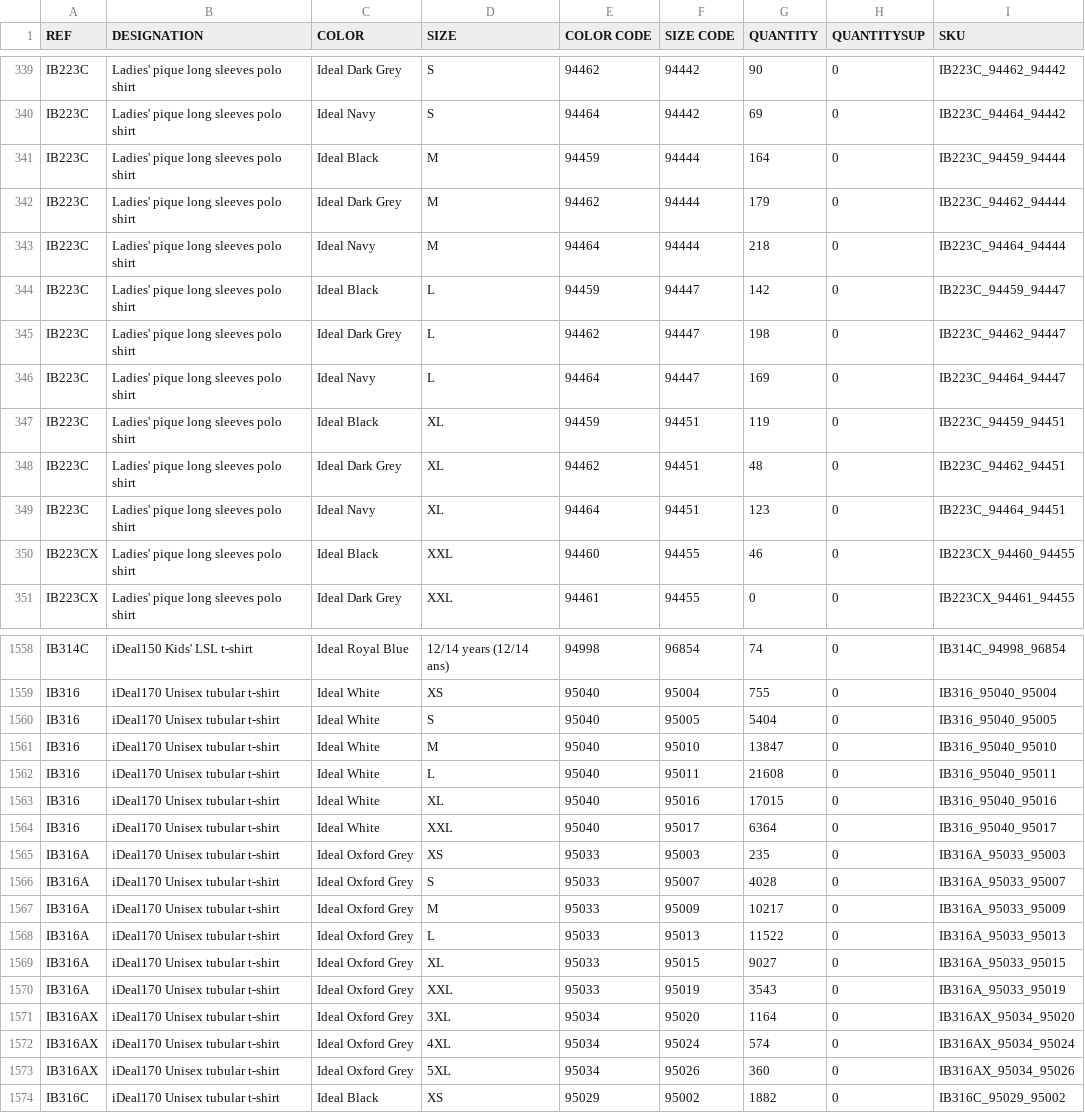
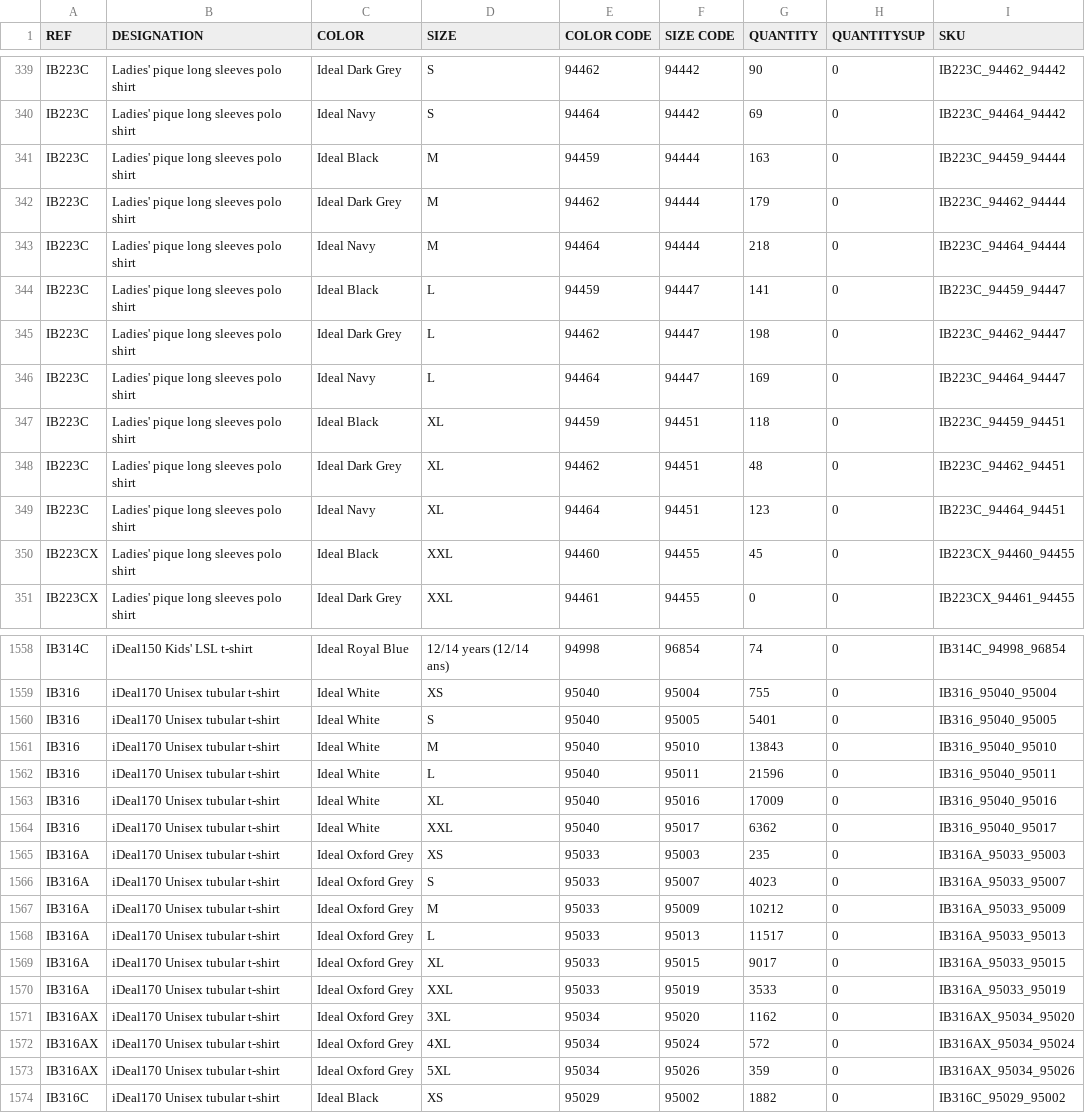
Before and after one commit to PerrinT31/iDealBasic-Stock, a CSV file: public/IDEAL_BASIC_BRANDS_STOCKWEB_IBB.csv, drawn as a sheet; only a part is shown, gaps mark what is left out; the diff covers the shown part only.

Commit message:
Mise à jour quotidienne du CSV Stock Web iDeal Basic

```diff
--- a/public/IDEAL_BASIC_BRANDS_STOCKWEB_IBB.csv
+++ b/public/IDEAL_BASIC_BRANDS_STOCKWEB_IBB.csv
@@ -340,12 +340,12 @@ IB223C;Ladies' pique long sleeves polo shirt;Ideal Dark Grey;S;94462;94442;90;0;
 IB223C;Ladies' pique long sleeves polo shirt;Ideal Navy;S;94464;94442;69;0;IB223C_94464_94442
-IB223C;Ladies' pique long sleeves polo shirt;Ideal Black;M;94459;94444;164;0;IB223C_94459_94444
+IB223C;Ladies' pique long sleeves polo shirt;Ideal Black;M;94459;94444;163;0;IB223C_94459_94444
 IB223C;Ladies' pique long sleeves polo shirt;Ideal Dark Grey;M;94462;94444;179;0;IB223C_94462_94444
 IB223C;Ladies' pique long sleeves polo shirt;Ideal Navy;M;94464;94444;218;0;IB223C_94464_94444
-IB223C;Ladies' pique long sleeves polo shirt;Ideal Black;L;94459;94447;142;0;IB223C_94459_94447
+IB223C;Ladies' pique long sleeves polo shirt;Ideal Black;L;94459;94447;141;0;IB223C_94459_94447
 IB223C;Ladies' pique long sleeves polo shirt;Ideal Dark Grey;L;94462;94447;198;0;IB223C_94462_94447
 IB223C;Ladies' pique long sleeves polo shirt;Ideal Navy;L;94464;94447;169;0;IB223C_94464_94447
-IB223C;Ladies' pique long sleeves polo shirt;Ideal Black;XL;94459;94451;119;0;IB223C_94459_94451
+IB223C;Ladies' pique long sleeves polo shirt;Ideal Black;XL;94459;94451;118;0;IB223C_94459_94451
 IB223C;Ladies' pique long sleeves polo shirt;Ideal Dark Grey;XL;94462;94451;48;0;IB223C_94462_94451
 IB223C;Ladies' pique long sleeves polo shirt;Ideal Navy;XL;94464;94451;123;0;IB223C_94464_94451
-IB223CX;Ladies' pique long sleeves polo shirt;Ideal Black;XXL;94460;94455;46;0;IB223CX_94460_94455
+IB223CX;Ladies' pique long sleeves polo shirt;Ideal Black;XXL;94460;94455;45;0;IB223CX_94460_94455
 IB223CX;Ladies' pique long sleeves polo shirt;Ideal Dark Grey;XXL;94461;94455;0;0;IB223CX_94461_94455
@@ -1559,16 +1559,16 @@ IB314C;iDeal150 Kids' LSL t-shirt;Ideal Royal Blue;12/14 years (12/14 ans);94998
 IB316;iDeal170 Unisex tubular t-shirt;Ideal White;XS;95040;95004;755;0;IB316_95040_95004
-IB316;iDeal170 Unisex tubular t-shirt;Ideal White;S;95040;95005;5404;0;IB316_95040_95005
-IB316;iDeal170 Unisex tubular t-shirt;Ideal White;M;95040;95010;13847;0;IB316_95040_95010
-IB316;iDeal170 Unisex tubular t-shirt;Ideal White;L;95040;95011;21608;0;IB316_95040_95011
-IB316;iDeal170 Unisex tubular t-shirt;Ideal White;XL;95040;95016;17015;0;IB316_95040_95016
-IB316;iDeal170 Unisex tubular t-shirt;Ideal White;XXL;95040;95017;6364;0;IB316_95040_95017
+IB316;iDeal170 Unisex tubular t-shirt;Ideal White;S;95040;95005;5401;0;IB316_95040_95005
+IB316;iDeal170 Unisex tubular t-shirt;Ideal White;M;95040;95010;13843;0;IB316_95040_95010
+IB316;iDeal170 Unisex tubular t-shirt;Ideal White;L;95040;95011;21596;0;IB316_95040_95011
+IB316;iDeal170 Unisex tubular t-shirt;Ideal White;XL;95040;95016;17009;0;IB316_95040_95016
+IB316;iDeal170 Unisex tubular t-shirt;Ideal White;XXL;95040;95017;6362;0;IB316_95040_95017
 IB316A;iDeal170 Unisex tubular t-shirt;Ideal Oxford Grey;XS;95033;95003;235;0;IB316A_95033_95003
-IB316A;iDeal170 Unisex tubular t-shirt;Ideal Oxford Grey;S;95033;95007;4028;0;IB316A_95033_95007
-IB316A;iDeal170 Unisex tubular t-shirt;Ideal Oxford Grey;M;95033;95009;10217;0;IB316A_95033_95009
-IB316A;iDeal170 Unisex tubular t-shirt;Ideal Oxford Grey;L;95033;95013;11522;0;IB316A_95033_95013
-IB316A;iDeal170 Unisex tubular t-shirt;Ideal Oxford Grey;XL;95033;95015;9027;0;IB316A_95033_95015
-IB316A;iDeal170 Unisex tubular t-shirt;Ideal Oxford Grey;XXL;95033;95019;3543;0;IB316A_95033_95019
-IB316AX;iDeal170 Unisex tubular t-shirt;Ideal Oxford Grey;3XL;95034;95020;1164;0;IB316AX_95034_95020
-IB316AX;iDeal170 Unisex tubular t-shirt;Ideal Oxford Grey;4XL;95034;95024;574;0;IB316AX_95034_95024
-IB316AX;iDeal170 Unisex tubular t-shirt;Ideal Oxford Grey;5XL;95034;95026;360;0;IB316AX_95034_95026
+IB316A;iDeal170 Unisex tubular t-shirt;Ideal Oxford Grey;S;95033;95007;4023;0;IB316A_95033_95007
+IB316A;iDeal170 Unisex tubular t-shirt;Ideal Oxford Grey;M;95033;95009;10212;0;IB316A_95033_95009
+IB316A;iDeal170 Unisex tubular t-shirt;Ideal Oxford Grey;L;95033;95013;11517;0;IB316A_95033_95013
+IB316A;iDeal170 Unisex tubular t-shirt;Ideal Oxford Grey;XL;95033;95015;9017;0;IB316A_95033_95015
+IB316A;iDeal170 Unisex tubular t-shirt;Ideal Oxford Grey;XXL;95033;95019;3533;0;IB316A_95033_95019
+IB316AX;iDeal170 Unisex tubular t-shirt;Ideal Oxford Grey;3XL;95034;95020;1162;0;IB316AX_95034_95020
+IB316AX;iDeal170 Unisex tubular t-shirt;Ideal Oxford Grey;4XL;95034;95024;572;0;IB316AX_95034_95024
+IB316AX;iDeal170 Unisex tubular t-shirt;Ideal Oxford Grey;5XL;95034;95026;359;0;IB316AX_95034_95026
 IB316C;iDeal170 Unisex tubular t-shirt;Ideal Black;XS;95029;95002;1882;0;IB316C_95029_95002
```
Also changed, not shown: 75 edited cells elsewhere in this file.
